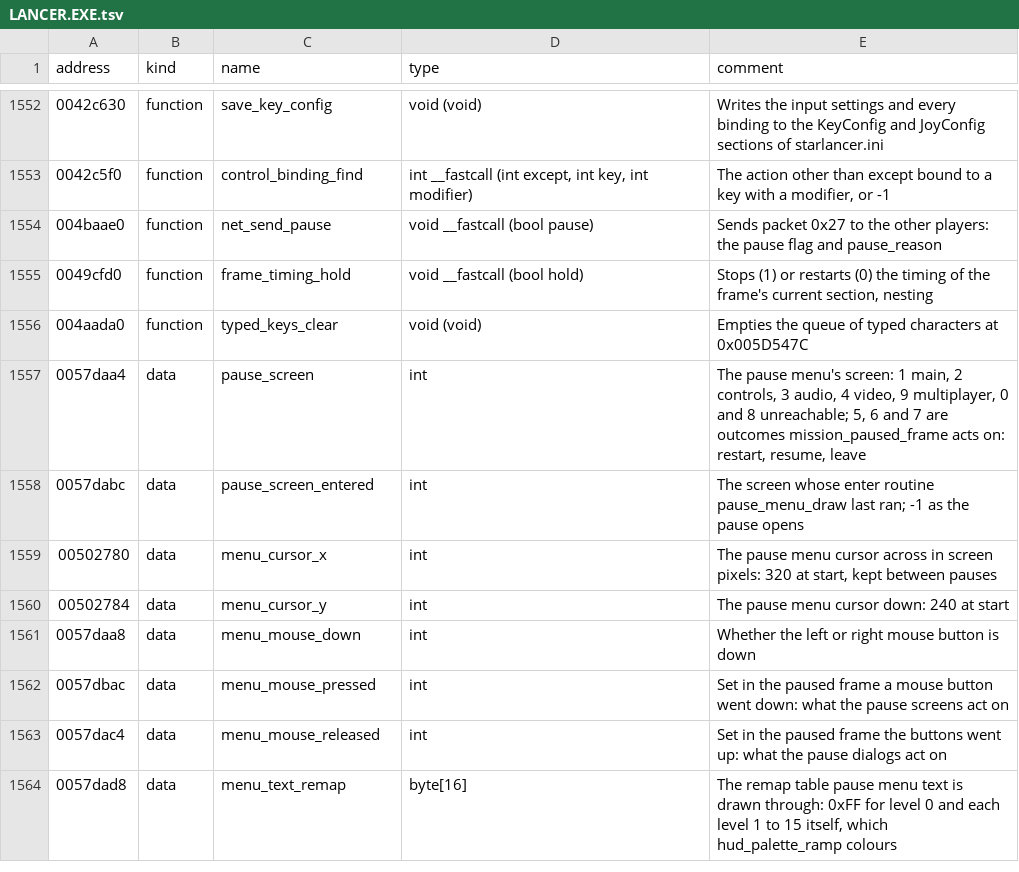
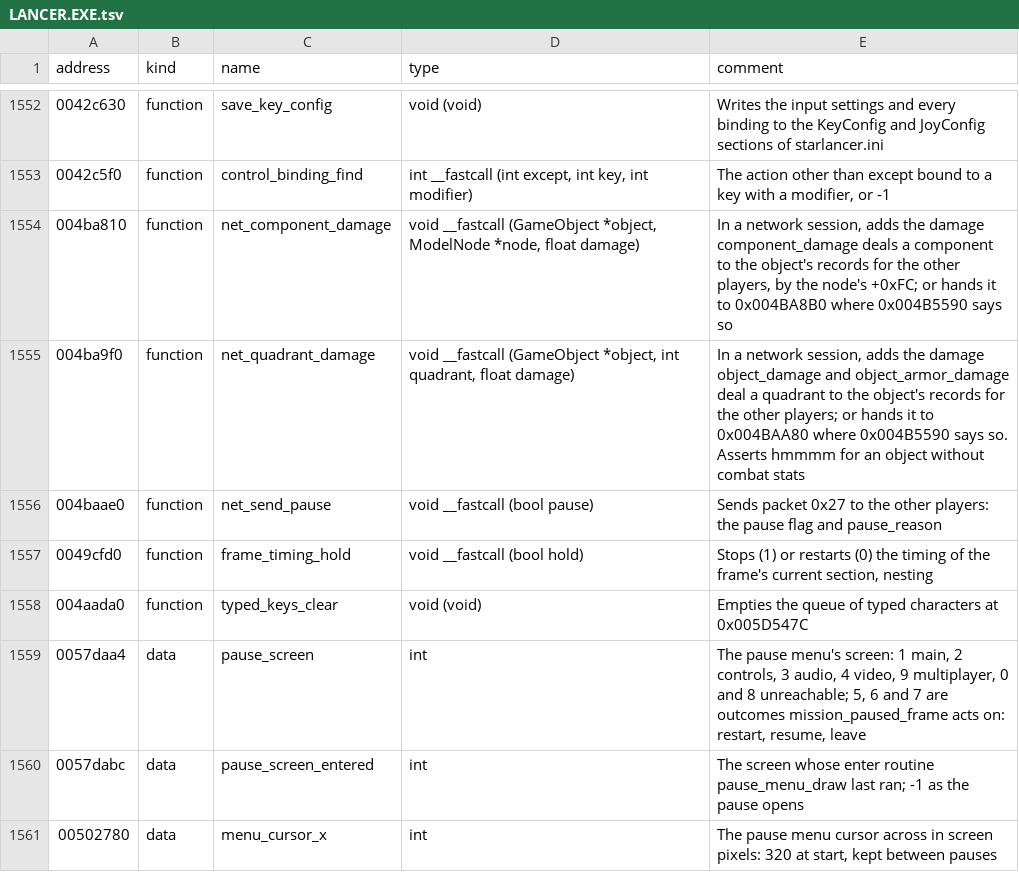
Before and after one commit to OpenReliant/openreliant, a TSV file: ghidra/names/LANCER.EXE.tsv, drawn as a sheet; only a part is shown, gaps mark what is left out; the shorter side is filled out with more unchanged rows.

Commit message:
fix: a hit on a component with an out-of-range invulnerability no longer stops the game
SetInvulnerability stores a component's invulnerability as a halfword, and the hit code turned it
into the byte-sized Invulnerability with @intCast, so a mission that gave a component a value past
255 stopped the game when the component was hit. Component.protects now compares the halfword as
component_damage does: 2 and 1 protect, anything else doesn't.

Issue #538 asked for two things. A component's invulnerability was already read by hits (#607); its
docs still said otherwise, and now don't. The "score" of a player's hit turns out to be the damage a
network session keeps for the other players (0x004BA810, 0x004BA9F0, named here), which is
multiplayer and stays with #55.

Closes #538

```diff
--- a/ghidra/names/LANCER.EXE.tsv
+++ b/ghidra/names/LANCER.EXE.tsv
@@ -1553,2 +1553,4 @@ address	kind	name	type	comment
 0042c5f0	function	control_binding_find	int __fastcall (int except, int key, int modifier)	The action other than except bound to a key with a modifier, or -1
+004ba810	function	net_component_damage	void __fastcall (GameObject *object, ModelNode *node, float damage)	In a network session, adds the damage component_damage deals a component to the object's records for the other players, by the node's +0xFC; or hands it to 0x004BA8B0 where 0x004B5590 says so
+004ba9f0	function	net_quadrant_damage	void __fastcall (GameObject *object, int quadrant, float damage)	In a network session, adds the damage object_damage and object_armor_damage deal a quadrant to the object's records for the other players; or hands it to 0x004BAA80 where 0x004B5590 says so. Asserts hmmmm for an object without combat stats
 004baae0	function	net_send_pause	void __fastcall (bool pause)	Sends packet 0x27 to the other players: the pause flag and pause_reason
```
Also changed, not shown: 4 other files.
